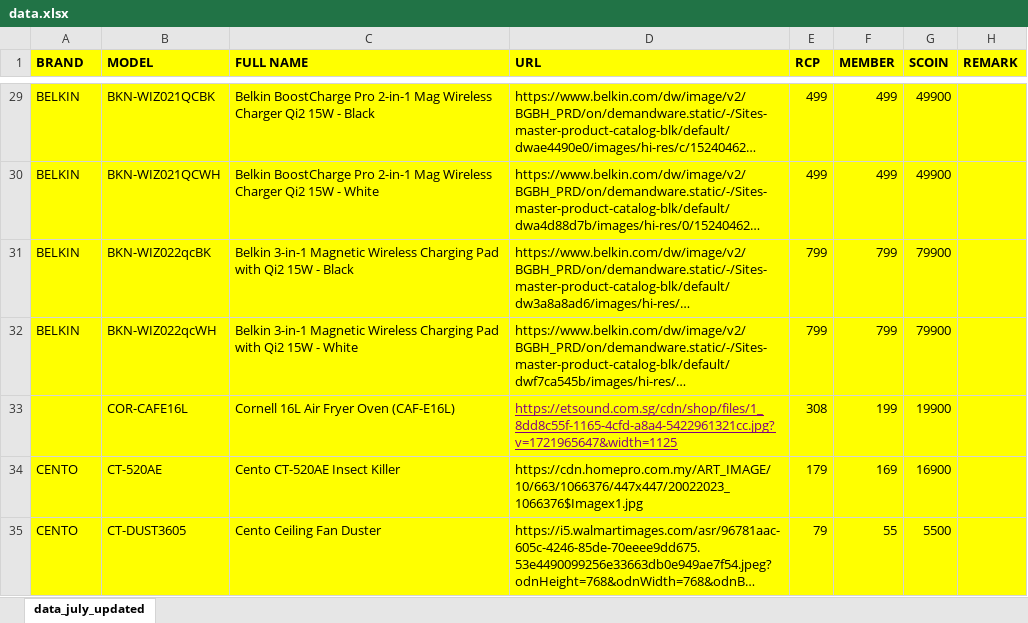
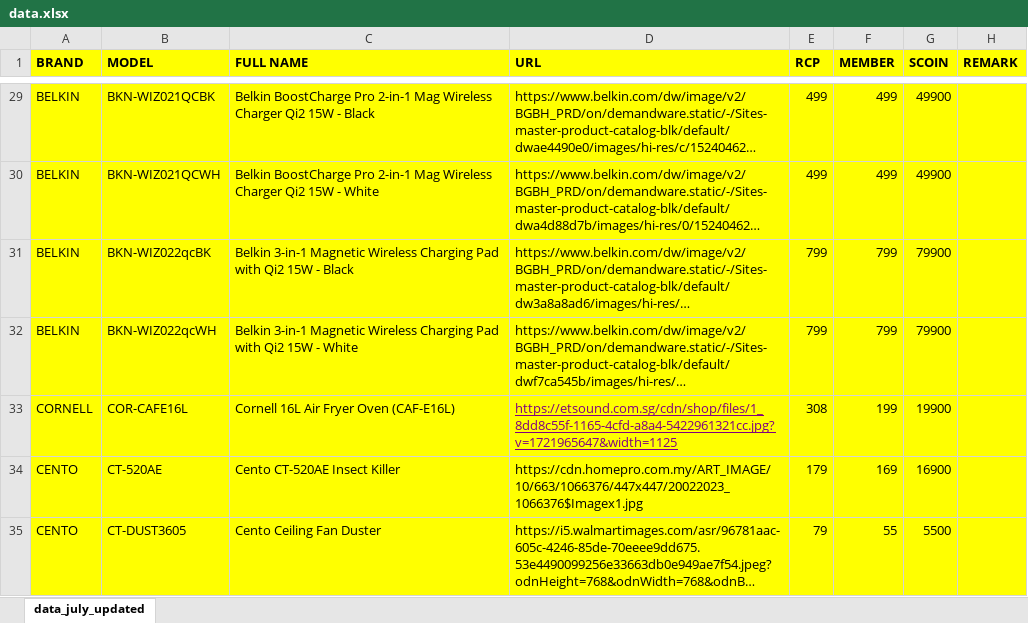
Before and after one commit to senhengtemerloh/rewards, an Excel workbook: data.xlsx, sheet data_july_updated, drawn as a sheet; only a part is shown, gaps mark what is left out; long unchanged cells end in …; values as stored, in another font and other column widths than the file's, no borders; the diff names each change by its address in the sheet, - before the commit and + after, or states it on an @@ line.

Commit message:
Add files via upload

```diff
--- a/data.xlsx (sheet data_july_updated)
+++ b/data.xlsx (sheet data_july_updated)
-A33 (BRAND): (empty)
+A33 (BRAND): CORNELL
```
